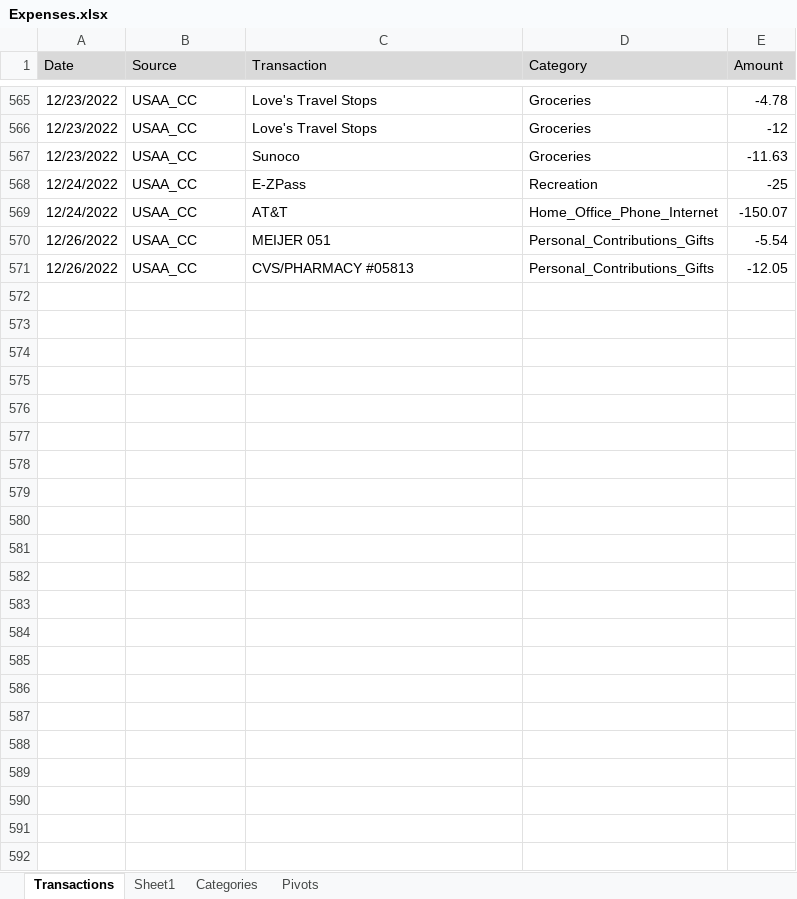
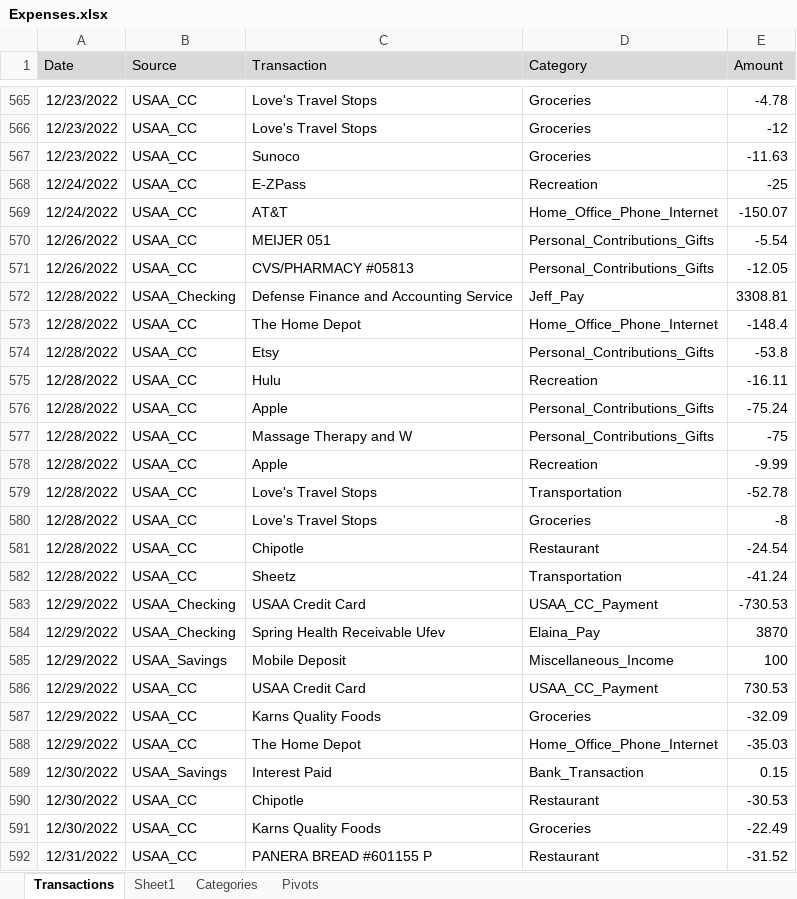
Before and after one commit to jegood78/Financial_Planning, an Excel workbook: Expenses.xlsx, sheet Transactions, drawn as a sheet; only a part is shown, gaps mark what is left out; values as stored, in another font and other column widths than the file's, no borders; table styles not drawn; the diff names each change by its address in the sheet, - before the commit and + after, or states it on an @@ line.

Commit message:
Weekly update

```diff
--- a/Expenses.xlsx (sheet Transactions)
+++ b/Expenses.xlsx (sheet Transactions)
+row 572: 12/28/2022 | USAA_Checking | Defense Finance and Accounting Service | Jeff_Pay | 3308.81
+row 573: 12/28/2022 | USAA_CC | The Home Depot | Home_Office_Phone_Internet | -148.4
+row 574: 12/28/2022 | USAA_CC | Etsy | Personal_Contributions_Gifts | -53.8
+row 575: 12/28/2022 | USAA_CC | Hulu | Recreation | -16.11
+row 576: 12/28/2022 | USAA_CC | Apple | Personal_Contributions_Gifts | -75.24
+row 577: 12/28/2022 | USAA_CC | Massage Therapy and W | Personal_Contributions_Gifts | -75
+row 578: 12/28/2022 | USAA_CC | Apple | Recreation | -9.99
+row 579: 12/28/2022 | USAA_CC | Love's Travel Stops | Transportation | -52.78
+row 580: 12/28/2022 | USAA_CC | Love's Travel Stops | Groceries | -8
+row 581: 12/28/2022 | USAA_CC | Chipotle | Restaurant | -24.54
+row 582: 12/28/2022 | USAA_CC | Sheetz | Transportation | -41.24
+row 583: 12/29/2022 | USAA_Checking | USAA Credit Card | USAA_CC_Payment | -730.53
+row 584: 12/29/2022 | USAA_Checking | Spring Health Receivable Ufev | Elaina_Pay | 3870
+row 585: 12/29/2022 | USAA_Savings | Mobile Deposit | Miscellaneous_Income | 100
+row 586: 12/29/2022 | USAA_CC | USAA Credit Card | USAA_CC_Payment | 730.53
+row 587: 12/29/2022 | USAA_CC | Karns Quality Foods | Groceries | -32.09
+row 588: 12/29/2022 | USAA_CC | The Home Depot | Home_Office_Phone_Internet | -35.03
+row 589: 12/30/2022 | USAA_Savings | Interest Paid | Bank_Transaction | 0.15
+row 590: 12/30/2022 | USAA_CC | Chipotle | Restaurant | -30.53
+row 591: 12/30/2022 | USAA_CC | Karns Quality Foods | Groceries | -22.49
+row 592: 12/31/2022 | USAA_CC | PANERA BREAD #601155 P | Restaurant | -31.52
```
